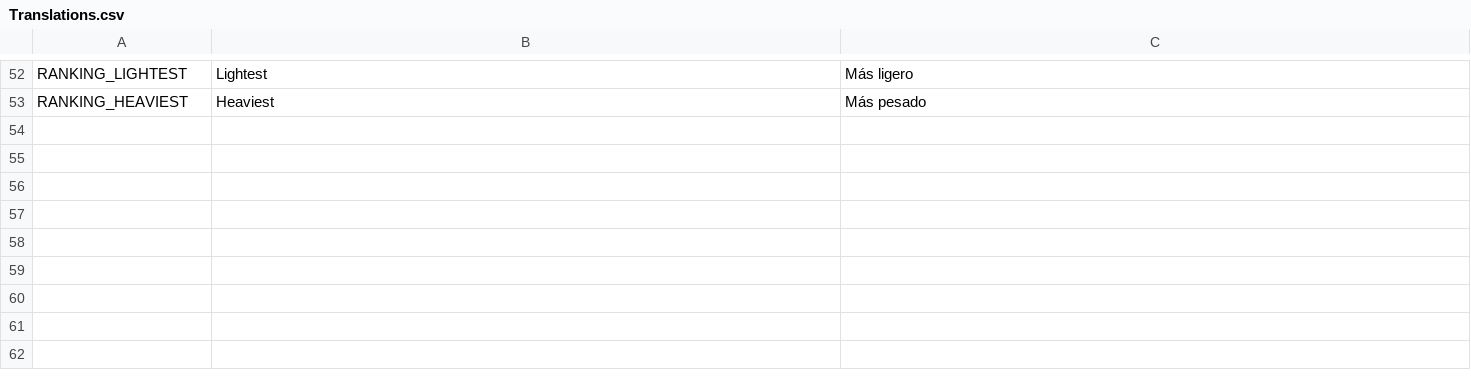
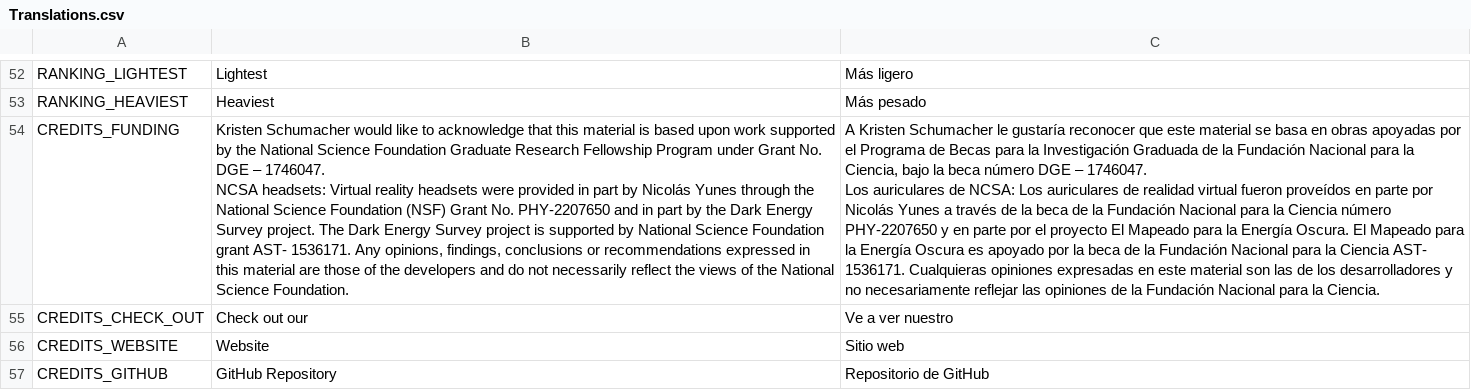
Before and after one commit to POINT-VR/POINT-VR-Chapter-1, a CSV file: POINT-VR-Chapter-1/Assets/POINT/Localization/Translations.csv, drawn as a sheet; only a part is shown, gaps mark what is left out; ↵ is a line break in a cell; the diff names each change by its address in the sheet, - before the commit and + after, or states it on an @@ line.

Commit message:
Localization Credits
Finished localizing rest of credits scene

```diff
--- a/POINT-VR-Chapter-1/Assets/POINT/Localization/Translations.csv
+++ b/POINT-VR-Chapter-1/Assets/POINT/Localization/Translations.csv
+row 54: CREDITS_FUNDING | Kristen Schumacher would like to acknowledge that this material is based upon work supported by the National Science Foundation Graduate Research Fellowship Program under Grant No. DGE – 1746047. ↵ NCSA headsets: Virtual reality headsets were provided in part by Nicolás Yunes through the National Science Foundation (NSF) Grant No. PHY-2207650 and in part by the Dark Energy Survey project. The Dark Energy Survey project is supported by National Science Foundation grant AST- 1536171. Any opinions, findings, conclusions or recommendations expressed in this material are those of the developers and do not necessarily reflect the views of the National Science Foundation. | A Kristen Schumacher le gustaría reconocer que este material se basa en obras apoyadas por el Programa de Becas para la Investigación Graduada de la Fundación Nacional para la Ciencia, bajo la beca número DGE – 1746047. ↵ Los auriculares de NCSA: Los auriculares de realidad virtual fueron proveídos en parte por Nicolás Yunes a través de la beca de la Fundación Nacional para la Ciencia número PHY-2207650 y en parte por el proyecto El Mapeado para la Energía Oscura. El Mapeado para la Energía Oscura es apoyado por la beca de la Fundación Nacional para la Ciencia AST- 1536171. Cualquieras opiniones expresadas en este material son las de los desarrolladores y no necesariamente reflejar las opiniones de la Fundación Nacional para la Ciencia.
+row 55: CREDITS_CHECK_OUT | Check out our | Ve a ver nuestro
+row 56: CREDITS_WEBSITE | Website | Sitio web
+row 57: CREDITS_GITHUB | GitHub Repository | Repositorio de GitHub
```
Also changed, not shown: 4 other files.
